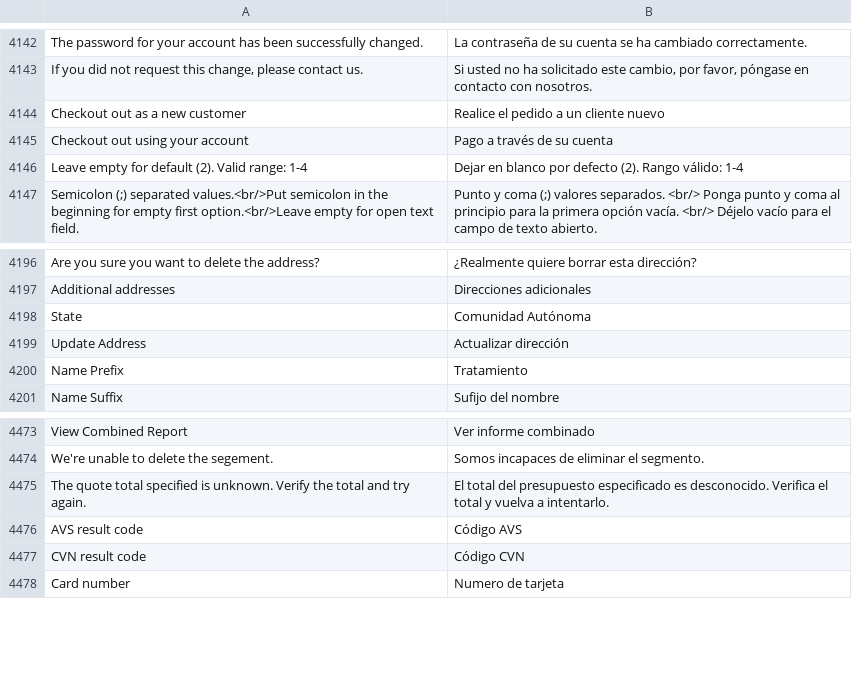
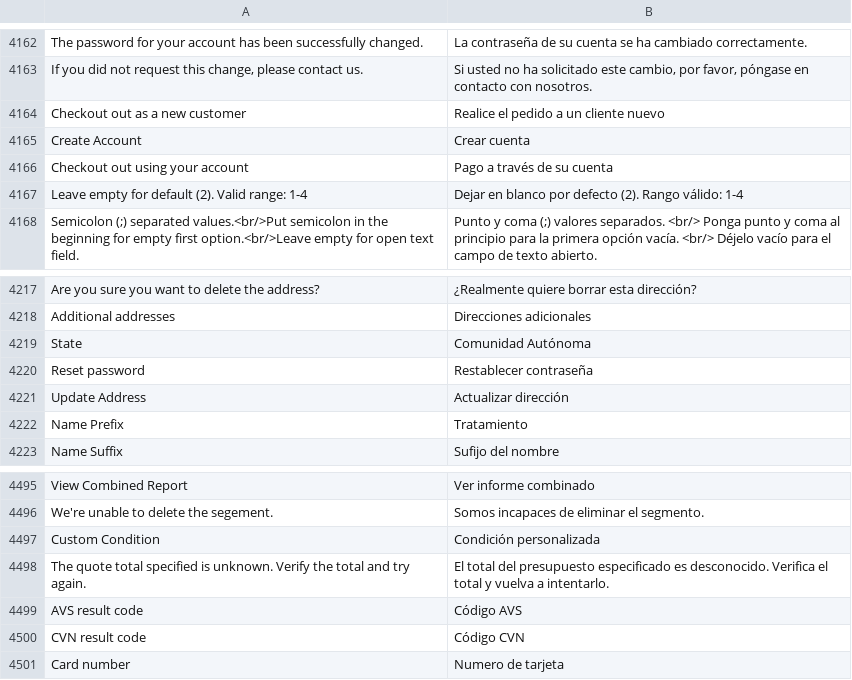
Before and after one commit to magento-l10n/language-es_AR, a CSV file: es_AR.csv, drawn as a sheet; only a part is shown, gaps mark what is left out; the diff covers the shown part only; the diff names each change by its address in the sheet, - before the commit and + after, or states it on an @@ line.

```diff
--- a/es_AR.csv
+++ b/es_AR.csv
+row 4165: Create Account | Crear cuenta
+row 4220: Reset password | Restablecer contraseña
+row 4497: Custom Condition | Condición personalizada
```
Also changed, not shown: 20 added rows elsewhere in this file, 1 other file.
